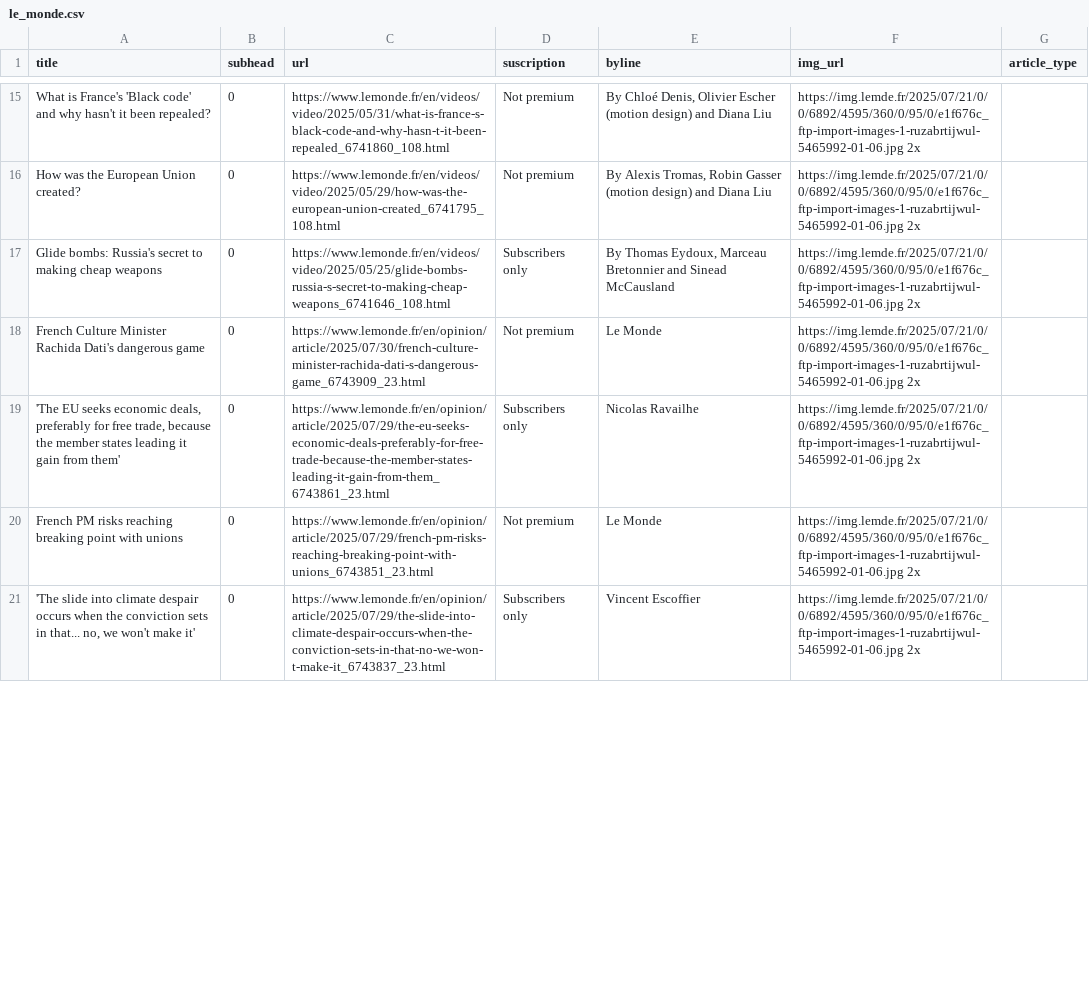
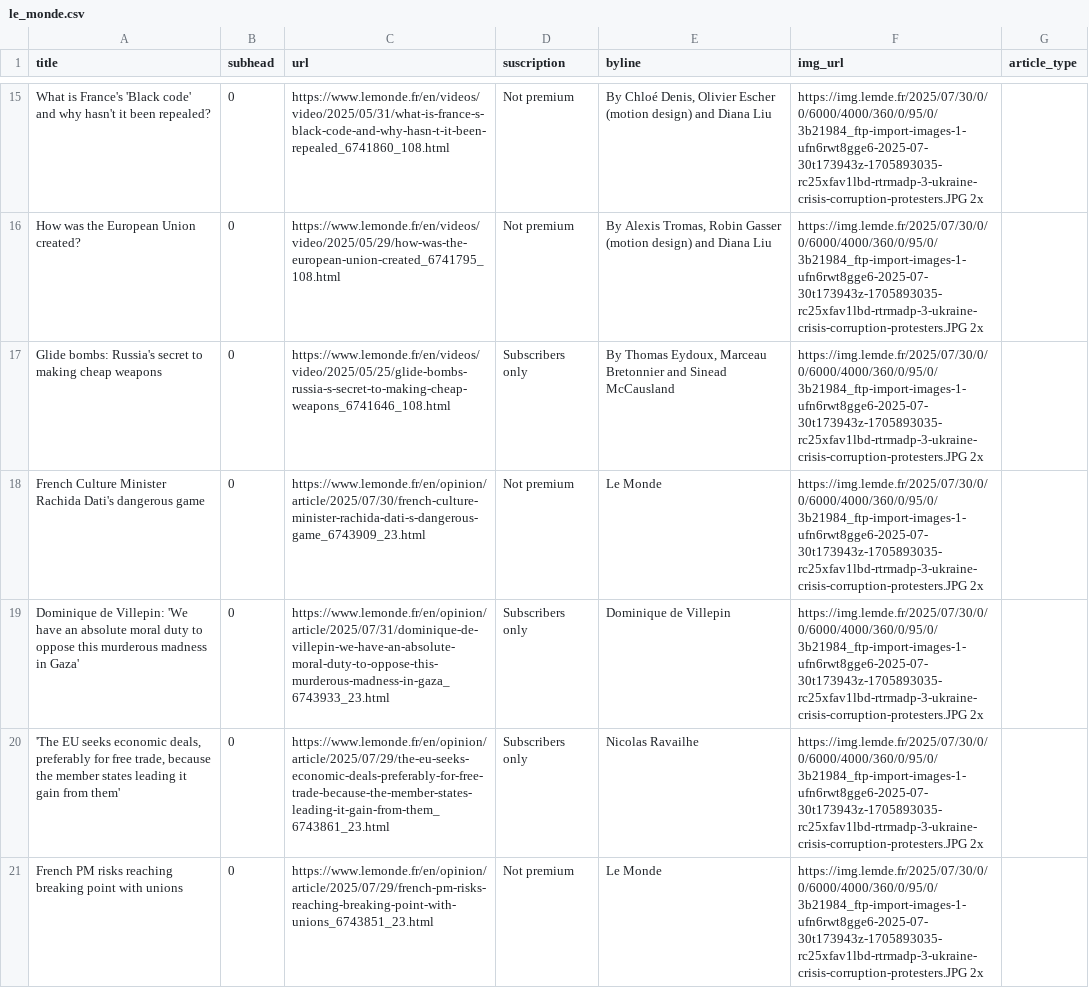
Before and after one commit to tefaceli/LEDE-homework-scraping, a CSV file: le_monde.csv, drawn as a sheet; only a part is shown, gaps mark what is left out; removed rows and columns are numbered as before the commit, all else as after; the diff covers the shown part only; the diff names each change by its address in the sheet, - before the commit and + after, or states it on an @@ line.

```diff
--- a/le_monde.csv
+++ b/le_monde.csv
-F15:F18 (img_url): https://img.lemde.fr/2025/07/21/0/0/6892/4595/360/0/95/0/e1f676c_ftp-import-images-1-ruzabrtijwul-5465992-01-06.jpg 2x
+F15:F18 (img_url): https://img.lemde.fr/2025/07/30/0/0/6000/4000/360/0/95/0/3b21984_ftp-import-images-1-ufn6rwt8gge6-2025-07-30t173943z-1705893035-rc25xfav1lbd-rtrmadp-3-ukraine-crisis-corruption-protesters.JPG 2x
+row 19: Dominique de Villepin: 'We have an absolute moral duty to oppose this murderous madness in Gaza' | 0 | https://www.lemonde.fr/en/opinion/article/2025/07/31/dominique-de-villepin-we-have-an-absolute-moral-duty-to-oppose-this-murderous-madness-in-gaza_6743933_23.html | Subscribers only | Dominique de Villepin | https://img.lemde.fr/2025/07/30/0/0/6000/4000/360/0/95/0/3b21984_ftp-import-images-1-ufn6rwt8gge6-2025-07-30t173943z-1705893035-rc25xfav1lbd-rtrmadp-3-ukraine-crisis-corruption-protesters.JPG 2x
-F20:F21 (img_url): https://img.lemde.fr/2025/07/21/0/0/6892/4595/360/0/95/0/e1f676c_ftp-import-images-1-ruzabrtijwul-5465992-01-06.jpg 2x
+F20:F21 (img_url): https://img.lemde.fr/2025/07/30/0/0/6000/4000/360/0/95/0/3b21984_ftp-import-images-1-ufn6rwt8gge6-2025-07-30t173943z-1705893035-rc25xfav1lbd-rtrmadp-3-ukraine-crisis-corruption-protesters.JPG 2x
-row 21: 'The slide into climate despair occurs when the conviction sets in that... no, we won't make it' | 0 | https://www.lemonde.fr/en/opinion/article/2025/07/29/the-slide-into-climate-despair-occurs-when-the-conviction-sets-in-that-no-we-won-t-make-it_6743837_23.html | Subscribers only | Vincent Escoffier | https://img.lemde.fr/2025/07/21/0/0/6892/4595/360/0/95/0/e1f676c_ftp-import-images-1-ruzabrtijwul-5465992-01-06.jpg 2x
```
Also changed, not shown: 7 added rows, 7 removed rows and 48 edited cells elsewhere in this file.
